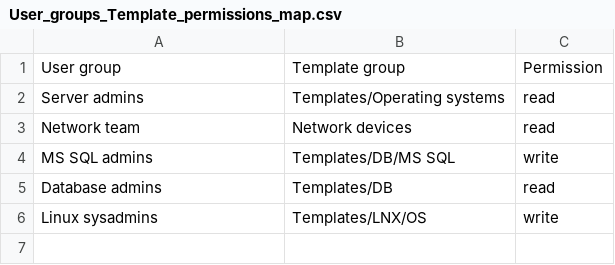
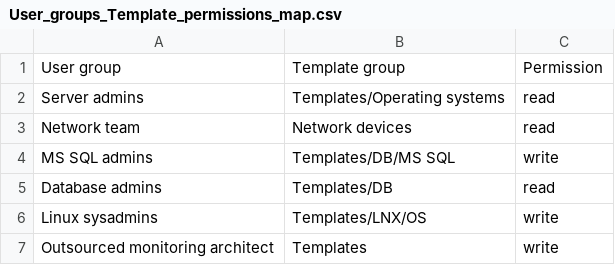
Before and after one commit to aigarskadikis/zabbix-auth-roles-permissions, a CSV file: User_groups_Template_permissions_map.csv, drawn as a sheet; the diff names each change by its address in the sheet, - before the commit and + after, or states it on an @@ line.

Commit message:
identify unique user groups from hosts/template csv

```diff
--- a/User_groups_Template_permissions_map.csv
+++ b/User_groups_Template_permissions_map.csv
+row 7: Outsourced monitoring architect | Templates | write
```
Also changed, not shown: User_groups_Host_permissions_map.csv, 1 other file.
